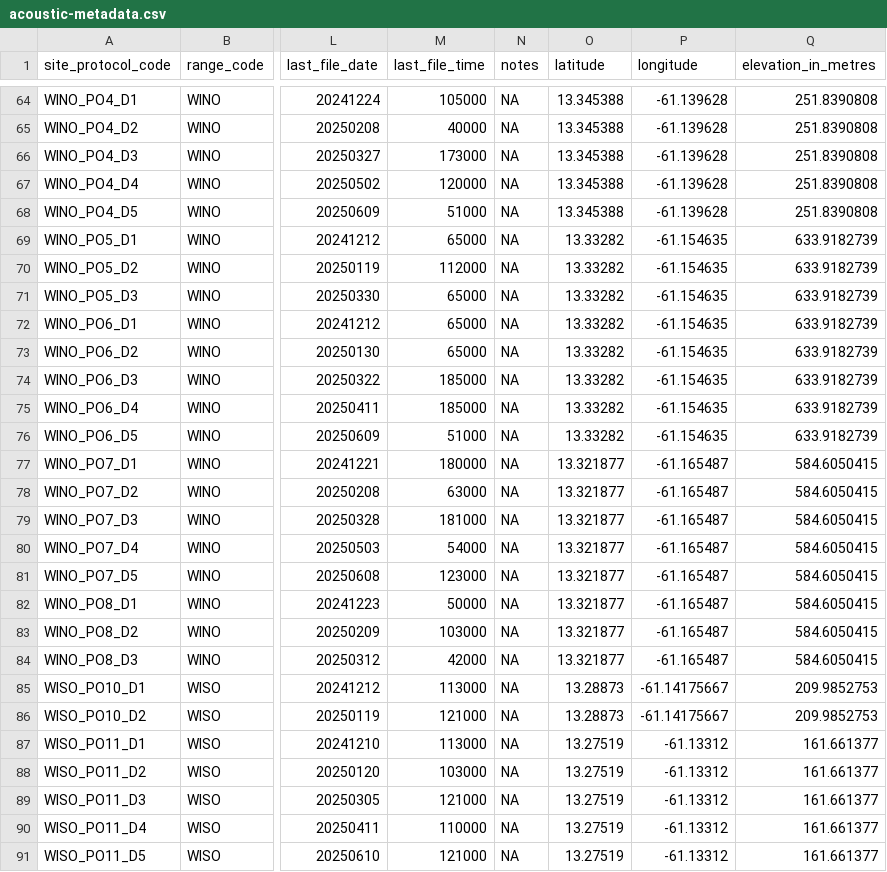
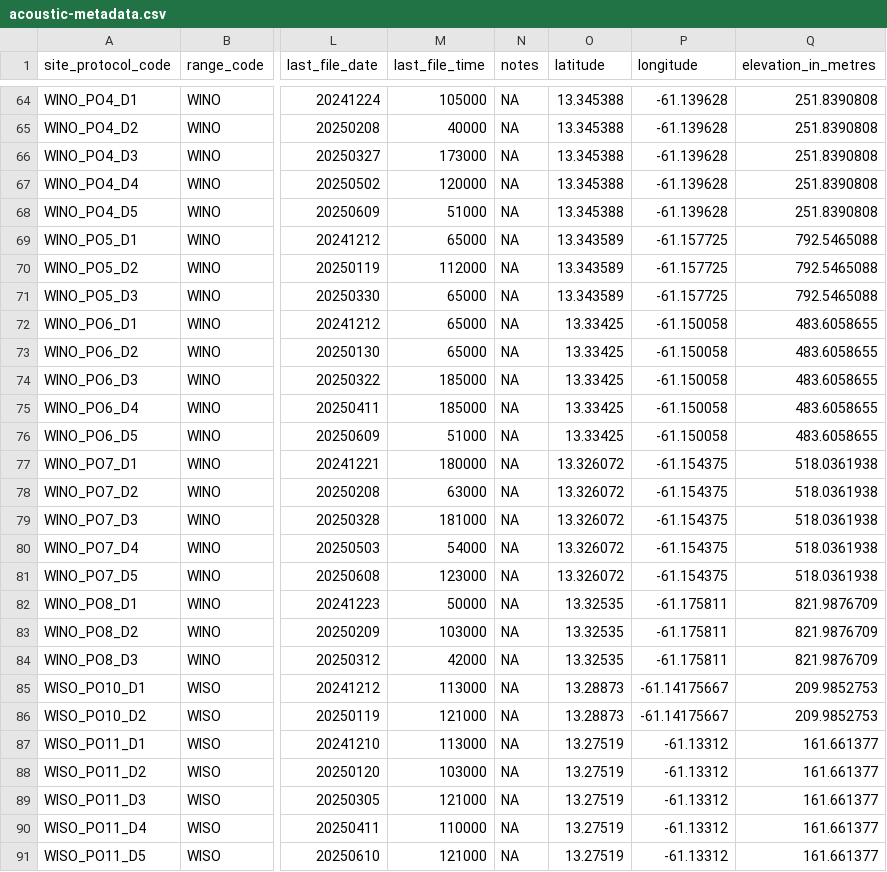
Before and after one commit to vjjan91/stVincentParrot, a CSV file: data/acoustic-metadata.csv, drawn as a sheet; only a part is shown, gaps mark what is left out; the diff names each change by its address in the sheet, - before the commit and + after, or states it on an @@ line.

Commit message:
annotation edits to lat/long for a few sites

```diff
--- a/data/acoustic-metadata.csv
+++ b/data/acoustic-metadata.csv
-O69:O71 (latitude): 13.33282
+O69:O71 (latitude): 13.343589
-P69:P71 (longitude): -61.154635
+P69:P71 (longitude): -61.157725
-Q69:Q71 (elevation_in_metres): 633.9182739
+Q69:Q71 (elevation_in_metres): 792.5465088
-O72:O76 (latitude): 13.33282
+O72:O76 (latitude): 13.33425
-P72:P76 (longitude): -61.154635
+P72:P76 (longitude): -61.150058
-Q72:Q76 (elevation_in_metres): 633.9182739
+Q72:Q76 (elevation_in_metres): 483.6058655
-O77:O81 (latitude): 13.321877
+O77:O81 (latitude): 13.326072
-P77:P81 (longitude): -61.165487
+P77:P81 (longitude): -61.154375
-Q77:Q81 (elevation_in_metres): 584.6050415
+Q77:Q81 (elevation_in_metres): 518.0361938
-O82:O84 (latitude): 13.321877
+O82:O84 (latitude): 13.32535
-P82:P84 (longitude): -61.165487
+P82:P84 (longitude): -61.175811
-Q82:Q84 (elevation_in_metres): 584.6050415
+Q82:Q84 (elevation_in_metres): 821.9876709
```
